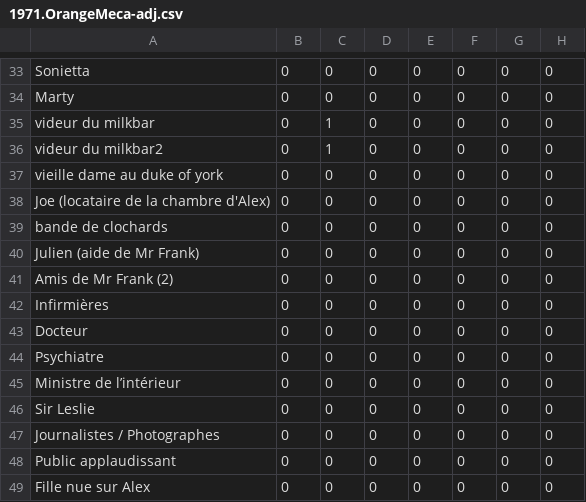
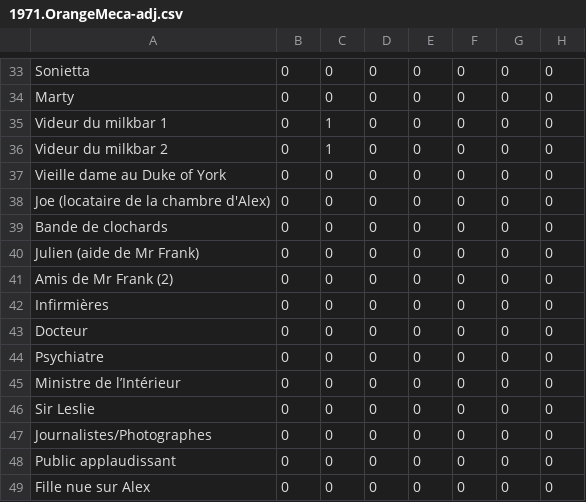
Before and after one commit to yrochat/Belfort, a CSV file: reprojetrseauxdepersonnages/1971.OrangeMeca-adj.csv, drawn as a sheet; only a part is shown, gaps mark what is left out; the diff covers the shown part only; the diff names each change by its address in the sheet, - before the commit and + after, or states it on an @@ line.

```diff
--- a/reprojetrseauxdepersonnages/1971.OrangeMeca-adj.csv
+++ b/reprojetrseauxdepersonnages/1971.OrangeMeca-adj.csv
-A35: videur du milkbar
+A35: Videur du milkbar 1
-A36: videur du milkbar2
+A36: Videur du milkbar 2
-A37: vieille dame au duke of york
+A37: Vieille dame au Duke of York
-A39: bande de clochards
+A39: Bande de clochards
-A45: Ministre de l’intérieur
+A45: Ministre de l’Intérieur
-A47: Journalistes / Photographes
+A47: Journalistes/Photographes
```
Also changed, not shown: 19 edited cells elsewhere in this file.
